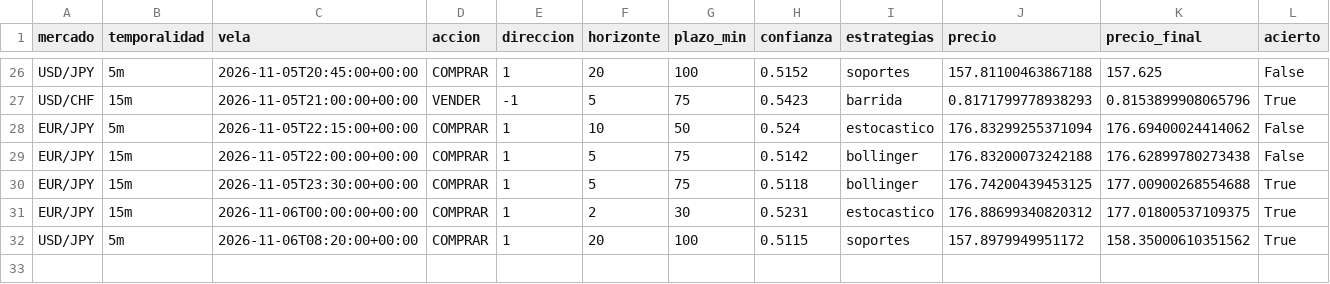
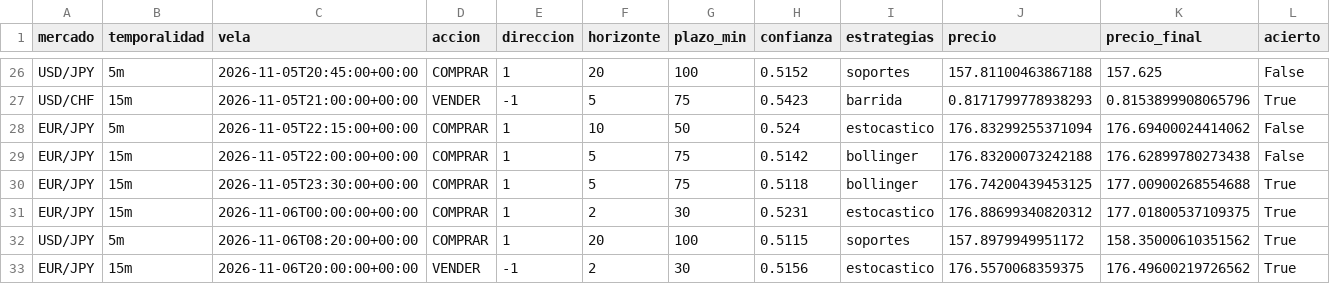
Before and after one commit to Andriuu20/analista-tecnico, a CSV file: vivo.csv, drawn as a sheet; only a part is shown, gaps mark what is left out; rows hold the shown columns only; the diff names each change by its address in the sheet, - before the commit and + after, or states it on an @@ line.

```diff
--- a/vivo.csv
+++ b/vivo.csv
+row 33: EUR/JPY | 15m | 2026-11-06T20:00:00+00:00 | VENDER | -1 | 2 | 30 | 0.5156 | estocastico | 176.5570068359375 | 176.49600219726562 | True
```
Also changed, not shown: 2 other files.
